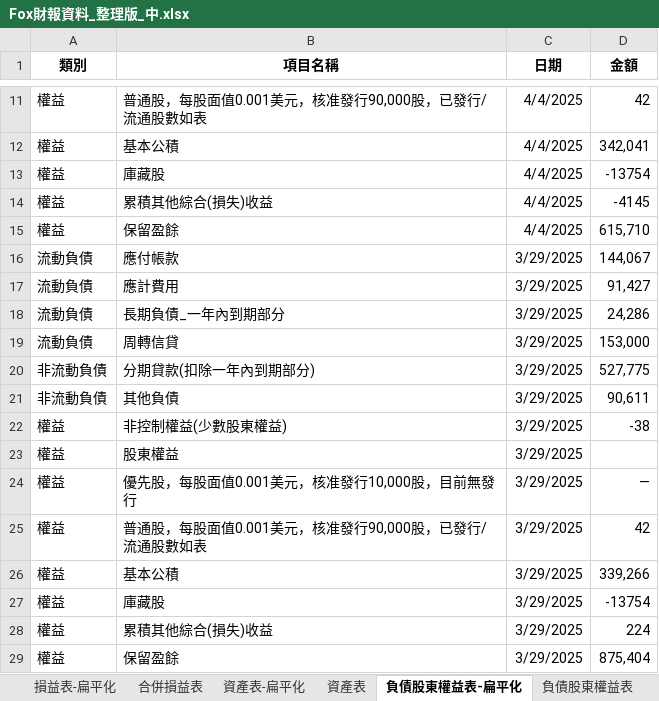
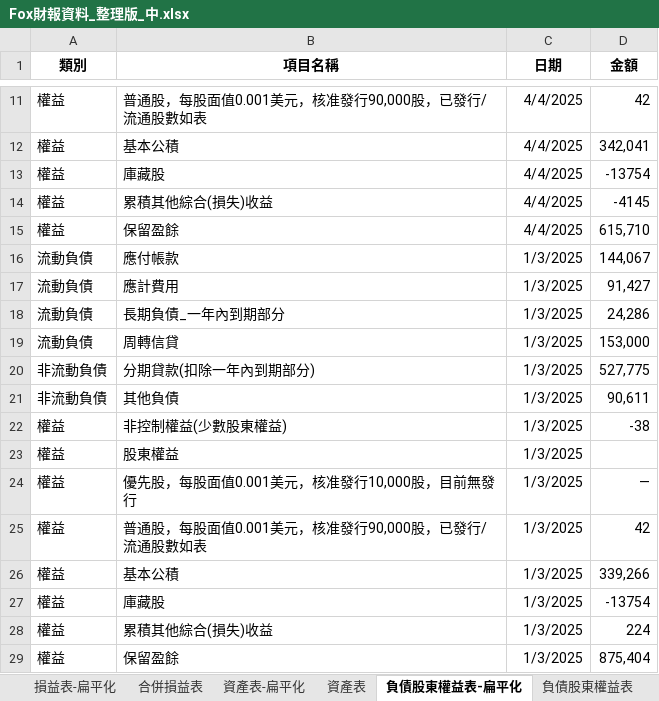
Before and after one commit to cindy7611256/financial_analysis, an Excel workbook: Fox財報資料_整理版_中.xlsx, sheet 負債股東權益表-扁平化, drawn as a sheet; only a part is shown, gaps mark what is left out; values as stored, in another font and other column widths than the file's, no borders; the diff names each change by its address in the sheet, - before the commit and + after, or states it on an @@ line.

```diff
--- a/Fox財報資料_整理版_中.xlsx (sheet 負債股東權益表-扁平化)
+++ b/Fox財報資料_整理版_中.xlsx (sheet 負債股東權益表-扁平化)
-C16:C29 (日期): 3/29/2025
+C16:C29 (日期): 1/3/2025
```
Also changed, not shown: sheet 損益表-扁平化, sheet 現金流量表-扁平化, sheet 資產表-扁平化, 1 other file.
